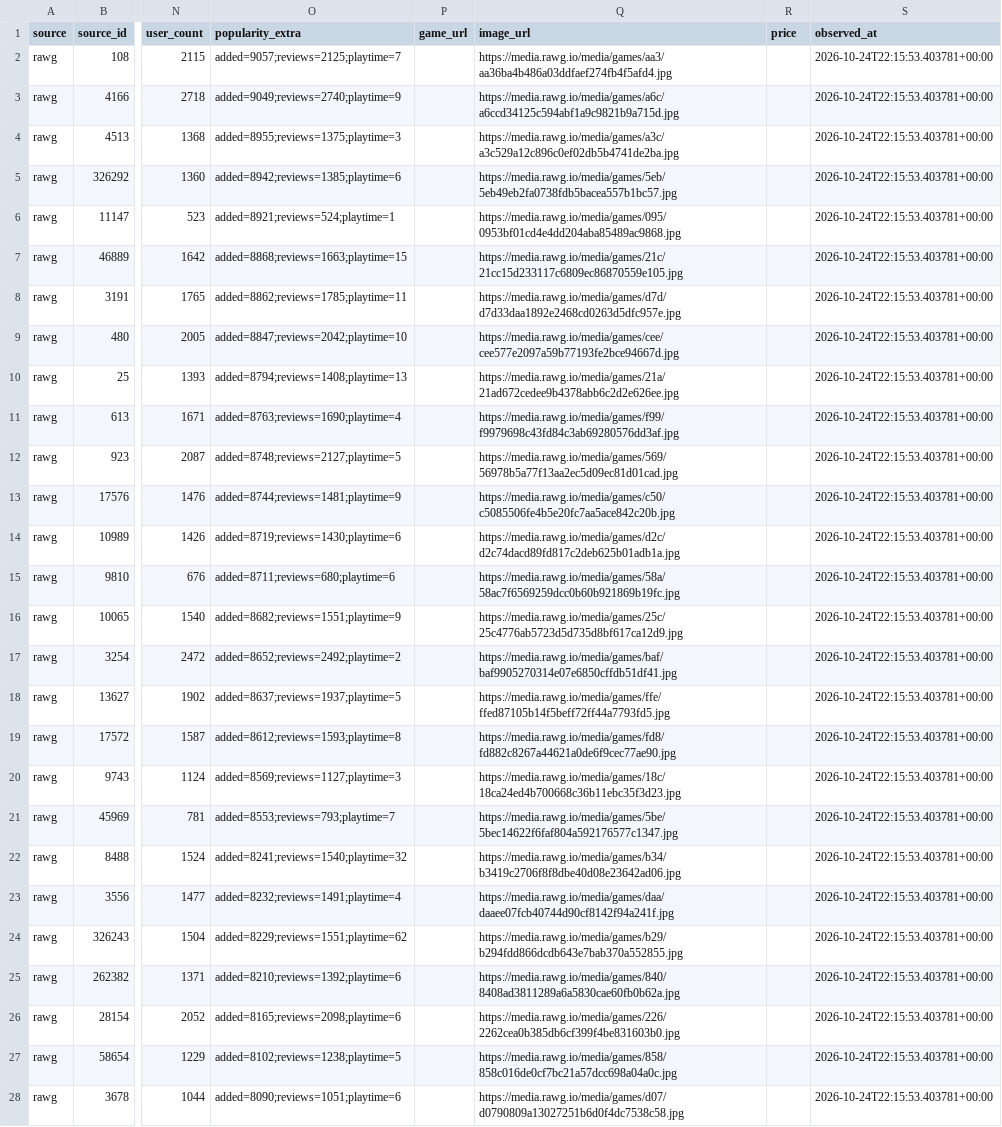
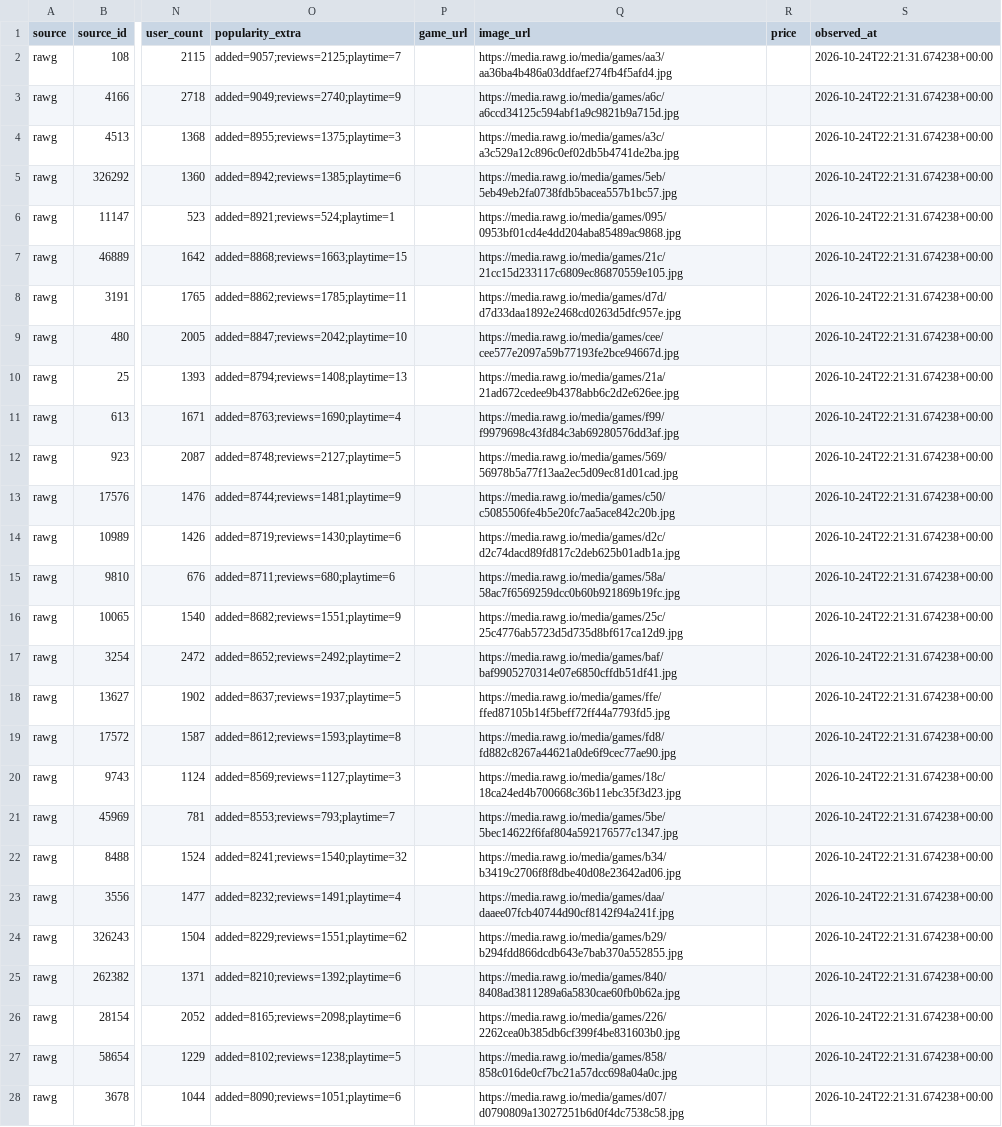
Before and after one commit to alvarodc093-pixel/GameScope, a CSV file: data/processed/muestra_midtail.csv, drawn as a sheet; only a part is shown, gaps mark what is left out; the diff covers the shown part only; the diff names each change by its address in the sheet, - before the commit and + after, or states it on an @@ line.

```diff
--- a/data/processed/muestra_midtail.csv
+++ b/data/processed/muestra_midtail.csv
-S2:S28 (observed_at): 2026-10-24T22:15:53.403781+00:00
+S2:S28 (observed_at): 2026-10-24T22:21:31.674238+00:00
```
Also changed, not shown: 173 edited cells elsewhere in this file, data/processed/muestra_normalizada.csv, data/processed/precios_pc.csv, 7 other files.
